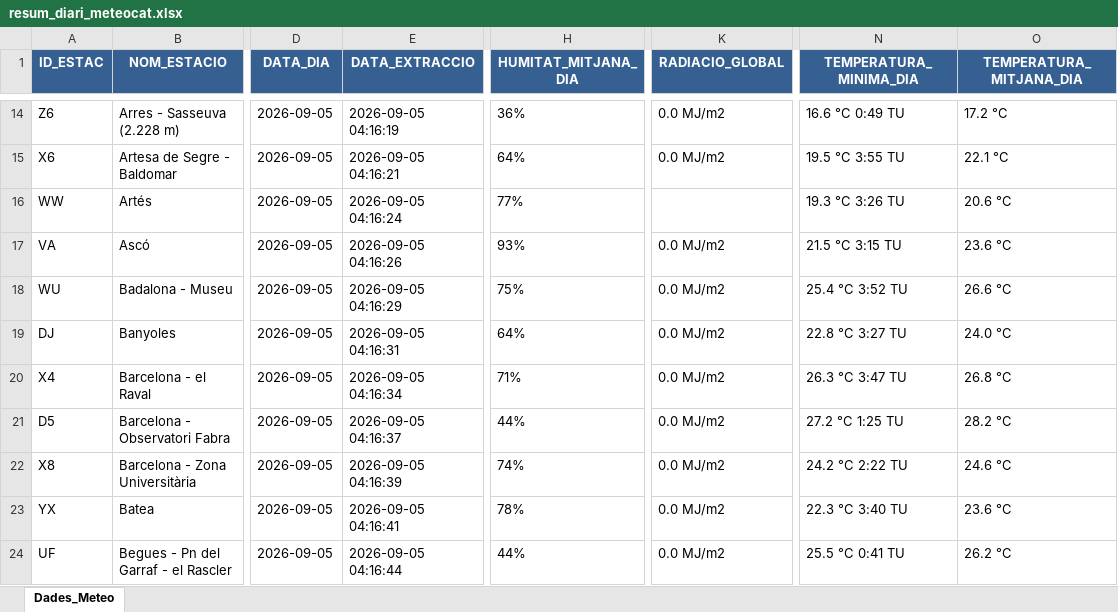
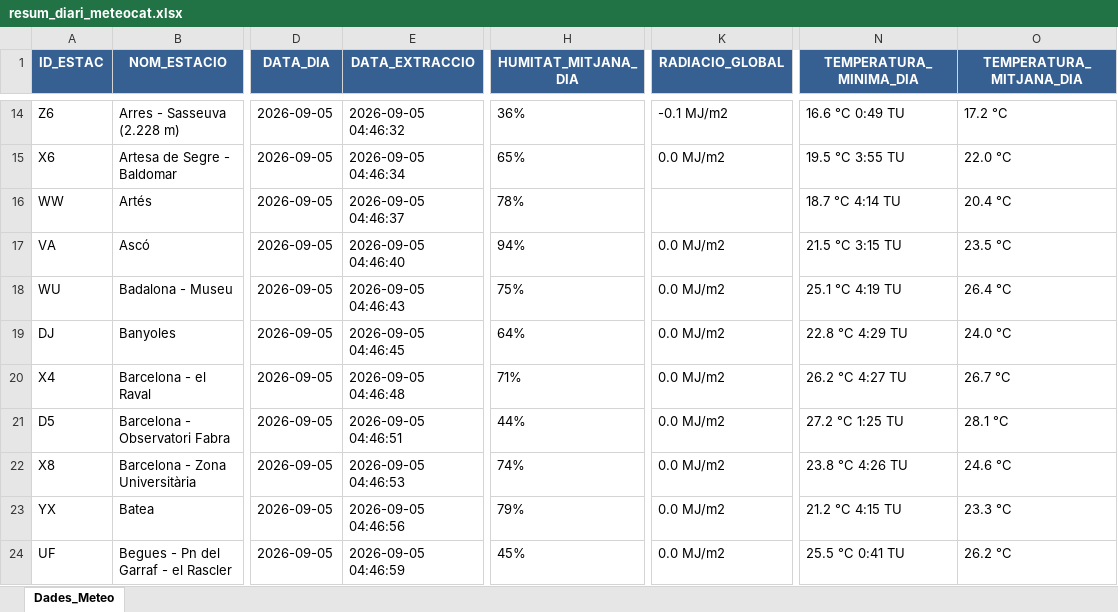
Before and after one commit to joandecorts/getdailydate, an Excel workbook: src/data/resum_diari_meteocat.xlsx, sheet Dades_Meteo, drawn as a sheet; only a part is shown, gaps mark what is left out; values as stored, in another font and other column widths than the file's, no borders; the diff covers the shown part only; the diff names each change by its address in the sheet, - before the commit and + after, or states it on an @@ line.

```diff
--- a/src/data/resum_diari_meteocat.xlsx (sheet Dades_Meteo)
+++ b/src/data/resum_diari_meteocat.xlsx (sheet Dades_Meteo)
-E14 (DATA_EXTRACCIO): 2026-09-05 04:16:19
+E14 (DATA_EXTRACCIO): 2026-09-05 04:46:32
-K14 (RADIACIO_GLOBAL): 0.0 MJ/m2
+K14 (RADIACIO_GLOBAL): -0.1 MJ/m2
-E15 (DATA_EXTRACCIO): 2026-09-05 04:16:21
+E15 (DATA_EXTRACCIO): 2026-09-05 04:46:34
-H15 (HUMITAT_MITJANA_DIA): 64%
+H15 (HUMITAT_MITJANA_DIA): 65%
-O15 (TEMPERATURA_MITJANA_DIA): 22.1 °C
+O15 (TEMPERATURA_MITJANA_DIA): 22.0 °C
-E16 (DATA_EXTRACCIO): 2026-09-05 04:16:24
+E16 (DATA_EXTRACCIO): 2026-09-05 04:46:37
-H16 (HUMITAT_MITJANA_DIA): 77%
+H16 (HUMITAT_MITJANA_DIA): 78%
-N16 (TEMPERATURA_MINIMA_DIA): 19.3 °C 3:26 TU
+N16 (TEMPERATURA_MINIMA_DIA): 18.7 °C 4:14 TU
-O16 (TEMPERATURA_MITJANA_DIA): 20.6 °C
+O16 (TEMPERATURA_MITJANA_DIA): 20.4 °C
-E17 (DATA_EXTRACCIO): 2026-09-05 04:16:26
+E17 (DATA_EXTRACCIO): 2026-09-05 04:46:40
-H17 (HUMITAT_MITJANA_DIA): 93%
+H17 (HUMITAT_MITJANA_DIA): 94%
-O17 (TEMPERATURA_MITJANA_DIA): 23.6 °C
+O17 (TEMPERATURA_MITJANA_DIA): 23.5 °C
-E18 (DATA_EXTRACCIO): 2026-09-05 04:16:29
+E18 (DATA_EXTRACCIO): 2026-09-05 04:46:43
-N18 (TEMPERATURA_MINIMA_DIA): 25.4 °C 3:52 TU
+N18 (TEMPERATURA_MINIMA_DIA): 25.1 °C 4:19 TU
-O18 (TEMPERATURA_MITJANA_DIA): 26.6 °C
+O18 (TEMPERATURA_MITJANA_DIA): 26.4 °C
-E19 (DATA_EXTRACCIO): 2026-09-05 04:16:31
+E19 (DATA_EXTRACCIO): 2026-09-05 04:46:45
-N19 (TEMPERATURA_MINIMA_DIA): 22.8 °C 3:27 TU
+N19 (TEMPERATURA_MINIMA_DIA): 22.8 °C 4:29 TU
-E20 (DATA_EXTRACCIO): 2026-09-05 04:16:34
+E20 (DATA_EXTRACCIO): 2026-09-05 04:46:48
-N20 (TEMPERATURA_MINIMA_DIA): 26.3 °C 3:47 TU
+N20 (TEMPERATURA_MINIMA_DIA): 26.2 °C 4:27 TU
-O20 (TEMPERATURA_MITJANA_DIA): 26.8 °C
+O20 (TEMPERATURA_MITJANA_DIA): 26.7 °C
-E21 (DATA_EXTRACCIO): 2026-09-05 04:16:37
+E21 (DATA_EXTRACCIO): 2026-09-05 04:46:51
-O21 (TEMPERATURA_MITJANA_DIA): 28.2 °C
+O21 (TEMPERATURA_MITJANA_DIA): 28.1 °C
-E22 (DATA_EXTRACCIO): 2026-09-05 04:16:39
+E22 (DATA_EXTRACCIO): 2026-09-05 04:46:53
-N22 (TEMPERATURA_MINIMA_DIA): 24.2 °C 2:22 TU
+N22 (TEMPERATURA_MINIMA_DIA): 23.8 °C 4:26 TU
-E23 (DATA_EXTRACCIO): 2026-09-05 04:16:41
+E23 (DATA_EXTRACCIO): 2026-09-05 04:46:56
-H23 (HUMITAT_MITJANA_DIA): 78%
+H23 (HUMITAT_MITJANA_DIA): 79%
-N23 (TEMPERATURA_MINIMA_DIA): 22.3 °C 3:40 TU
+N23 (TEMPERATURA_MINIMA_DIA): 21.2 °C 4:15 TU
-O23 (TEMPERATURA_MITJANA_DIA): 23.6 °C
+O23 (TEMPERATURA_MITJANA_DIA): 23.3 °C
-E24 (DATA_EXTRACCIO): 2026-09-05 04:16:44
+E24 (DATA_EXTRACCIO): 2026-09-05 04:46:59
-H24 (HUMITAT_MITJANA_DIA): 44%
+H24 (HUMITAT_MITJANA_DIA): 45%
```
Also changed, not shown: 540 edited cells elsewhere in this sheet, 3 other files.
